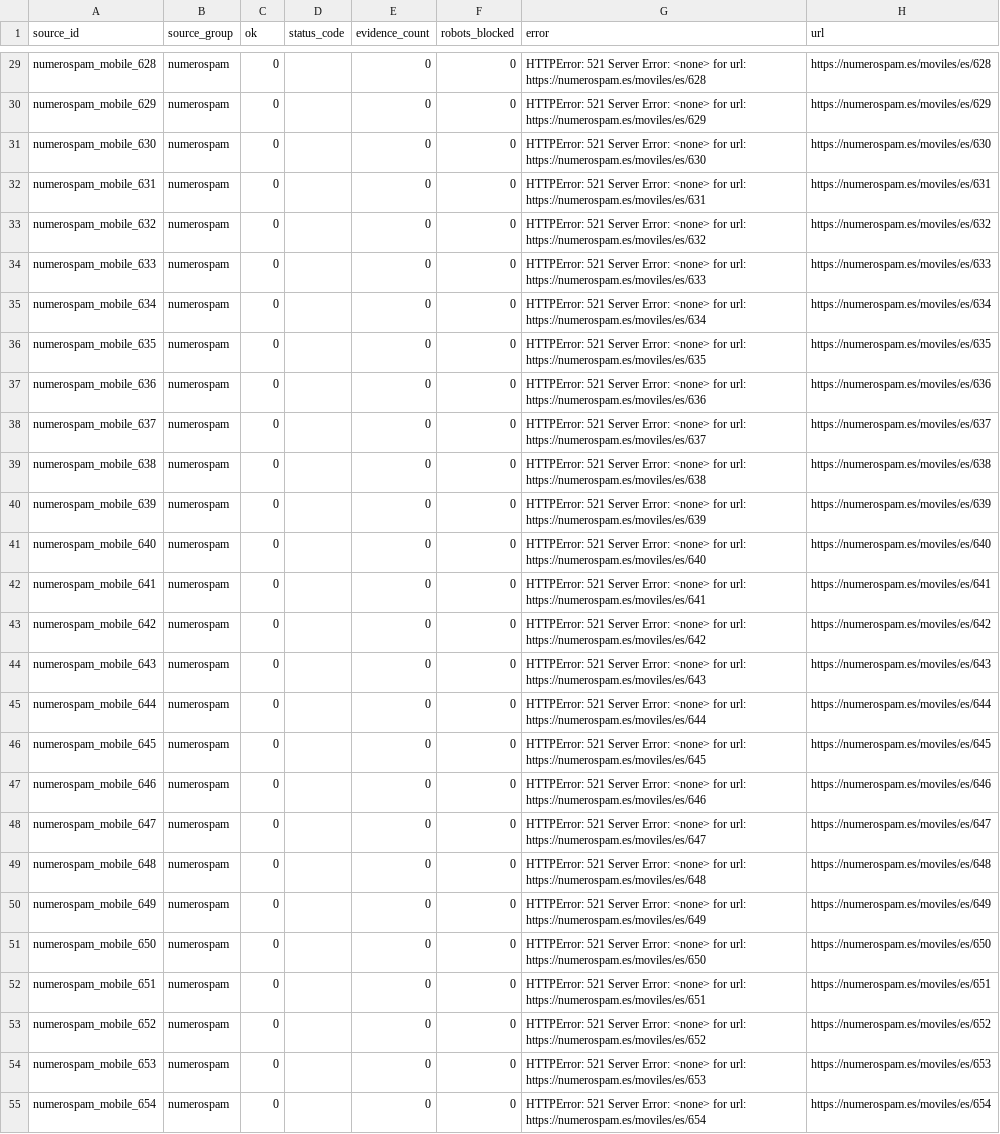
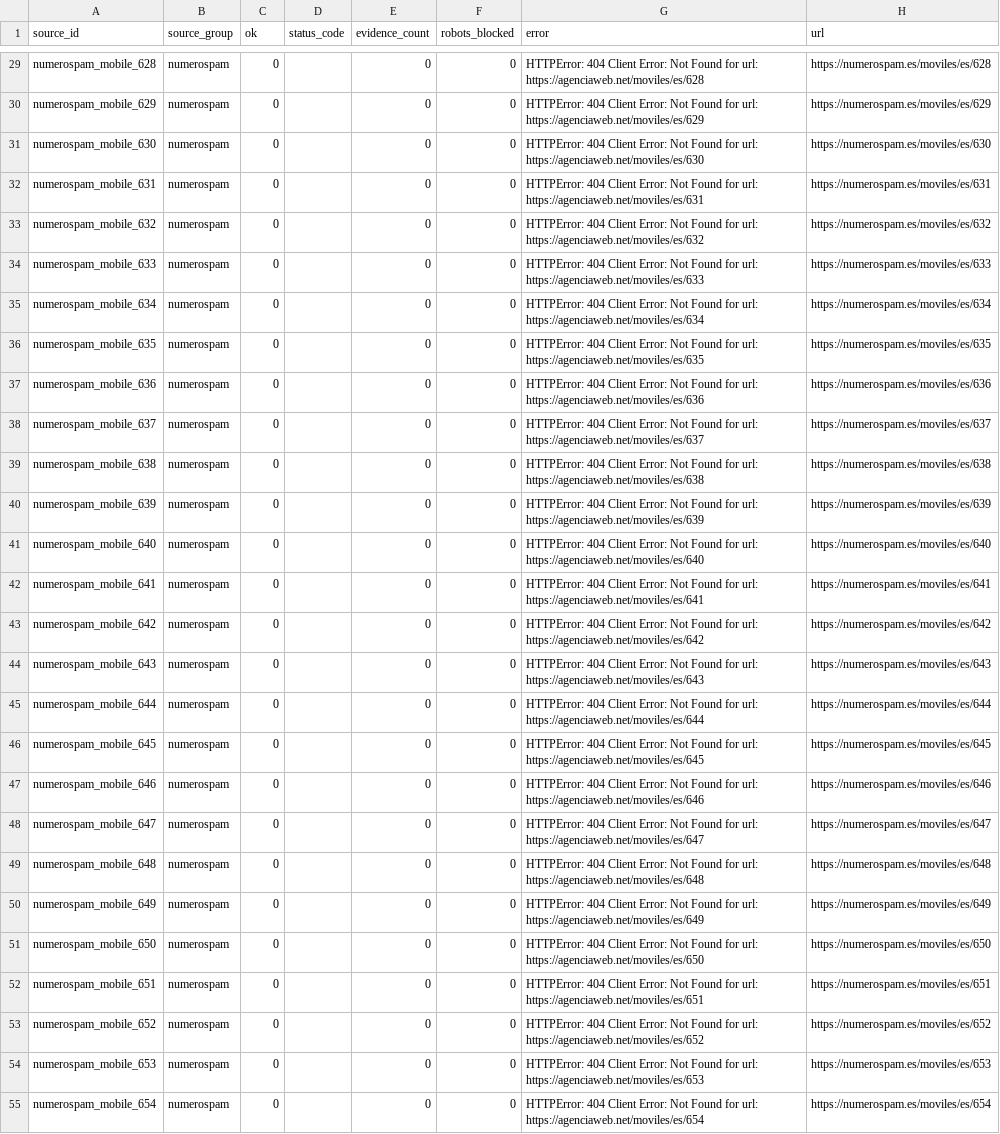
Before and after one commit to Esetot/spamguard-es, a CSV file: data/source_health.csv, drawn as a sheet; only a part is shown, gaps mark what is left out; the diff covers the shown part only; the diff names each change by its address in the sheet, - before the commit and + after, or states it on an @@ line.

```diff
--- a/data/source_health.csv
+++ b/data/source_health.csv
-G29 (error): HTTPError: 521 Server Error: <none> for url: https://numerospam.es/moviles/es/628
+G29 (error): HTTPError: 404 Client Error: Not Found for url: https://agenciaweb.net/moviles/es/628
-G30 (error): HTTPError: 521 Server Error: <none> for url: https://numerospam.es/moviles/es/629
+G30 (error): HTTPError: 404 Client Error: Not Found for url: https://agenciaweb.net/moviles/es/629
-G31 (error): HTTPError: 521 Server Error: <none> for url: https://numerospam.es/moviles/es/630
+G31 (error): HTTPError: 404 Client Error: Not Found for url: https://agenciaweb.net/moviles/es/630
-G32 (error): HTTPError: 521 Server Error: <none> for url: https://numerospam.es/moviles/es/631
+G32 (error): HTTPError: 404 Client Error: Not Found for url: https://agenciaweb.net/moviles/es/631
-G33 (error): HTTPError: 521 Server Error: <none> for url: https://numerospam.es/moviles/es/632
+G33 (error): HTTPError: 404 Client Error: Not Found for url: https://agenciaweb.net/moviles/es/632
-G34 (error): HTTPError: 521 Server Error: <none> for url: https://numerospam.es/moviles/es/633
+G34 (error): HTTPError: 404 Client Error: Not Found for url: https://agenciaweb.net/moviles/es/633
-G35 (error): HTTPError: 521 Server Error: <none> for url: https://numerospam.es/moviles/es/634
+G35 (error): HTTPError: 404 Client Error: Not Found for url: https://agenciaweb.net/moviles/es/634
-G36 (error): HTTPError: 521 Server Error: <none> for url: https://numerospam.es/moviles/es/635
+G36 (error): HTTPError: 404 Client Error: Not Found for url: https://agenciaweb.net/moviles/es/635
-G37 (error): HTTPError: 521 Server Error: <none> for url: https://numerospam.es/moviles/es/636
+G37 (error): HTTPError: 404 Client Error: Not Found for url: https://agenciaweb.net/moviles/es/636
-G38 (error): HTTPError: 521 Server Error: <none> for url: https://numerospam.es/moviles/es/637
+G38 (error): HTTPError: 404 Client Error: Not Found for url: https://agenciaweb.net/moviles/es/637
-G39 (error): HTTPError: 521 Server Error: <none> for url: https://numerospam.es/moviles/es/638
+G39 (error): HTTPError: 404 Client Error: Not Found for url: https://agenciaweb.net/moviles/es/638
-G40 (error): HTTPError: 521 Server Error: <none> for url: https://numerospam.es/moviles/es/639
+G40 (error): HTTPError: 404 Client Error: Not Found for url: https://agenciaweb.net/moviles/es/639
-G41 (error): HTTPError: 521 Server Error: <none> for url: https://numerospam.es/moviles/es/640
+G41 (error): HTTPError: 404 Client Error: Not Found for url: https://agenciaweb.net/moviles/es/640
-G42 (error): HTTPError: 521 Server Error: <none> for url: https://numerospam.es/moviles/es/641
+G42 (error): HTTPError: 404 Client Error: Not Found for url: https://agenciaweb.net/moviles/es/641
-G43 (error): HTTPError: 521 Server Error: <none> for url: https://numerospam.es/moviles/es/642
+G43 (error): HTTPError: 404 Client Error: Not Found for url: https://agenciaweb.net/moviles/es/642
-G44 (error): HTTPError: 521 Server Error: <none> for url: https://numerospam.es/moviles/es/643
+G44 (error): HTTPError: 404 Client Error: Not Found for url: https://agenciaweb.net/moviles/es/643
-G45 (error): HTTPError: 521 Server Error: <none> for url: https://numerospam.es/moviles/es/644
+G45 (error): HTTPError: 404 Client Error: Not Found for url: https://agenciaweb.net/moviles/es/644
-G46 (error): HTTPError: 521 Server Error: <none> for url: https://numerospam.es/moviles/es/645
+G46 (error): HTTPError: 404 Client Error: Not Found for url: https://agenciaweb.net/moviles/es/645
-G47 (error): HTTPError: 521 Server Error: <none> for url: https://numerospam.es/moviles/es/646
+G47 (error): HTTPError: 404 Client Error: Not Found for url: https://agenciaweb.net/moviles/es/646
-G48 (error): HTTPError: 521 Server Error: <none> for url: https://numerospam.es/moviles/es/647
+G48 (error): HTTPError: 404 Client Error: Not Found for url: https://agenciaweb.net/moviles/es/647
-G49 (error): HTTPError: 521 Server Error: <none> for url: https://numerospam.es/moviles/es/648
+G49 (error): HTTPError: 404 Client Error: Not Found for url: https://agenciaweb.net/moviles/es/648
-G50 (error): HTTPError: 521 Server Error: <none> for url: https://numerospam.es/moviles/es/649
+G50 (error): HTTPError: 404 Client Error: Not Found for url: https://agenciaweb.net/moviles/es/649
-G51 (error): HTTPError: 521 Server Error: <none> for url: https://numerospam.es/moviles/es/650
+G51 (error): HTTPError: 404 Client Error: Not Found for url: https://agenciaweb.net/moviles/es/650
-G52 (error): HTTPError: 521 Server Error: <none> for url: https://numerospam.es/moviles/es/651
+G52 (error): HTTPError: 404 Client Error: Not Found for url: https://agenciaweb.net/moviles/es/651
-G53 (error): HTTPError: 521 Server Error: <none> for url: https://numerospam.es/moviles/es/652
+G53 (error): HTTPError: 404 Client Error: Not Found for url: https://agenciaweb.net/moviles/es/652
-G54 (error): HTTPError: 521 Server Error: <none> for url: https://numerospam.es/moviles/es/653
+G54 (error): HTTPError: 404 Client Error: Not Found for url: https://agenciaweb.net/moviles/es/653
-G55 (error): HTTPError: 521 Server Error: <none> for url: https://numerospam.es/moviles/es/654
+G55 (error): HTTPError: 404 Client Error: Not Found for url: https://agenciaweb.net/moviles/es/654
```
Also changed, not shown: 144 edited cells elsewhere in this file, data/spam_reputation.csv, 8 other files.
